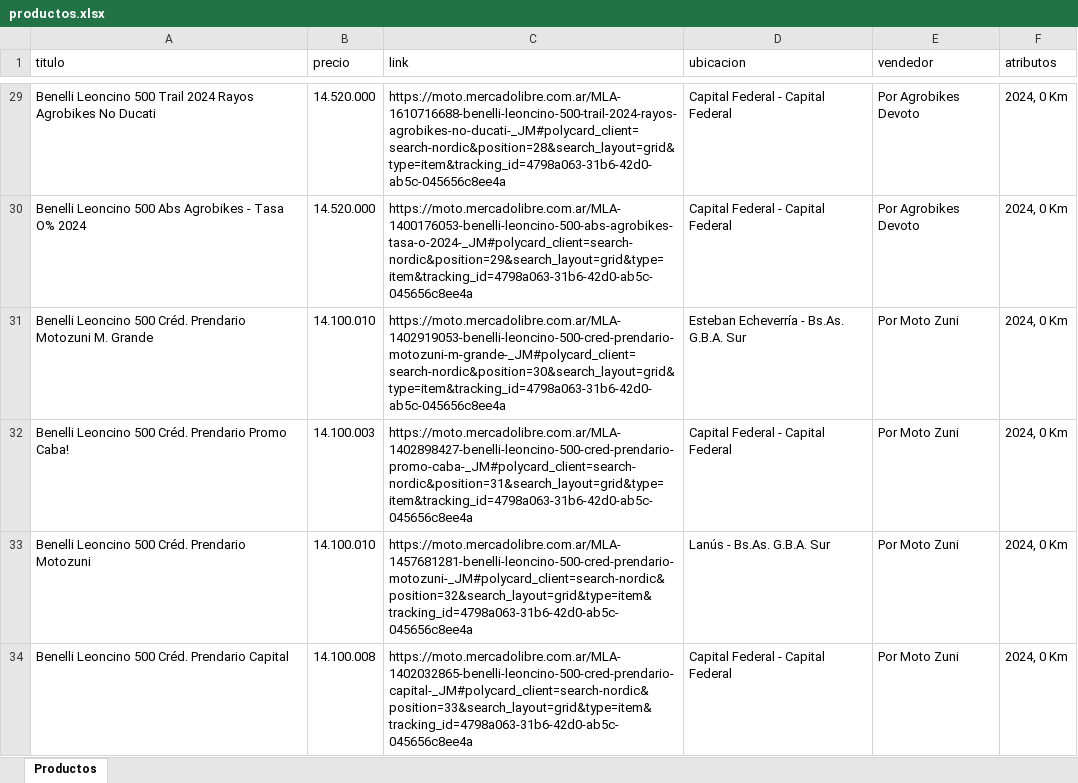
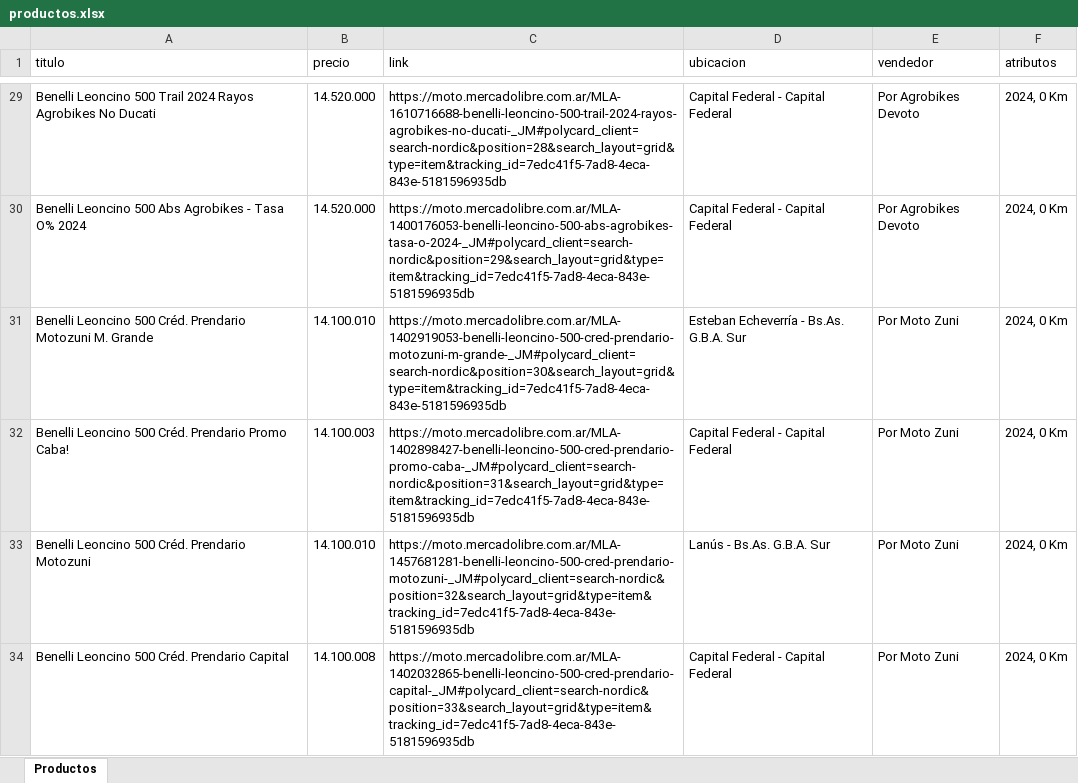
Before and after one commit to Gusgv-arg/3.2.10.MEGAMOTO-WhatsApp, an Excel workbook: public/productos.xlsx, sheet Productos, drawn as a sheet; only a part is shown, gaps mark what is left out; values as stored, in another font and other column widths than the file's, no borders; the diff covers the shown part only; the diff names each change by its address in the sheet, - before the commit and + after, or states it on an @@ line.

```diff
--- a/public/productos.xlsx (sheet Productos)
+++ b/public/productos.xlsx (sheet Productos)
-C29 (link): https://moto.mercadolibre.com.ar/MLA-1610716688-benelli-leoncino-500-trail-2024-rayos-agrobikes-no-ducati-_JM#polycard_client=search-nordic&position=28&search_layout=grid&type=item&tracking_id=4798a063-31b6-42d0-ab5c-045656c8ee4a
+C29 (link): https://moto.mercadolibre.com.ar/MLA-1610716688-benelli-leoncino-500-trail-2024-rayos-agrobikes-no-ducati-_JM#polycard_client=search-nordic&position=28&search_layout=grid&type=item&tracking_id=7edc41f5-7ad8-4eca-843e-5181596935db
-C30 (link): https://moto.mercadolibre.com.ar/MLA-1400176053-benelli-leoncino-500-abs-agrobikes-tasa-o-2024-_JM#polycard_client=search-nordic&position=29&search_layout=grid&type=item&tracking_id=4798a063-31b6-42d0-ab5c-045656c8ee4a
+C30 (link): https://moto.mercadolibre.com.ar/MLA-1400176053-benelli-leoncino-500-abs-agrobikes-tasa-o-2024-_JM#polycard_client=search-nordic&position=29&search_layout=grid&type=item&tracking_id=7edc41f5-7ad8-4eca-843e-5181596935db
-C31 (link): https://moto.mercadolibre.com.ar/MLA-1402919053-benelli-leoncino-500-cred-prendario-motozuni-m-grande-_JM#polycard_client=search-nordic&position=30&search_layout=grid&type=item&tracking_id=4798a063-31b6-42d0-ab5c-045656c8ee4a
+C31 (link): https://moto.mercadolibre.com.ar/MLA-1402919053-benelli-leoncino-500-cred-prendario-motozuni-m-grande-_JM#polycard_client=search-nordic&position=30&search_layout=grid&type=item&tracking_id=7edc41f5-7ad8-4eca-843e-5181596935db
-C32 (link): https://moto.mercadolibre.com.ar/MLA-1402898427-benelli-leoncino-500-cred-prendario-promo-caba-_JM#polycard_client=search-nordic&position=31&search_layout=grid&type=item&tracking_id=4798a063-31b6-42d0-ab5c-045656c8ee4a
+C32 (link): https://moto.mercadolibre.com.ar/MLA-1402898427-benelli-leoncino-500-cred-prendario-promo-caba-_JM#polycard_client=search-nordic&position=31&search_layout=grid&type=item&tracking_id=7edc41f5-7ad8-4eca-843e-5181596935db
-C33 (link): https://moto.mercadolibre.com.ar/MLA-1457681281-benelli-leoncino-500-cred-prendario-motozuni-_JM#polycard_client=search-nordic&position=32&search_layout=grid&type=item&tracking_id=4798a063-31b6-42d0-ab5c-045656c8ee4a
+C33 (link): https://moto.mercadolibre.com.ar/MLA-1457681281-benelli-leoncino-500-cred-prendario-motozuni-_JM#polycard_client=search-nordic&position=32&search_layout=grid&type=item&tracking_id=7edc41f5-7ad8-4eca-843e-5181596935db
-C34 (link): https://moto.mercadolibre.com.ar/MLA-1402032865-benelli-leoncino-500-cred-prendario-capital-_JM#polycard_client=search-nordic&position=33&search_layout=grid&type=item&tracking_id=4798a063-31b6-42d0-ab5c-045656c8ee4a
+C34 (link): https://moto.mercadolibre.com.ar/MLA-1402032865-benelli-leoncino-500-cred-prendario-capital-_JM#polycard_client=search-nordic&position=33&search_layout=grid&type=item&tracking_id=7edc41f5-7ad8-4eca-843e-5181596935db
```
Also changed, not shown: 42 edited cells elsewhere in this sheet, 1 other file.
